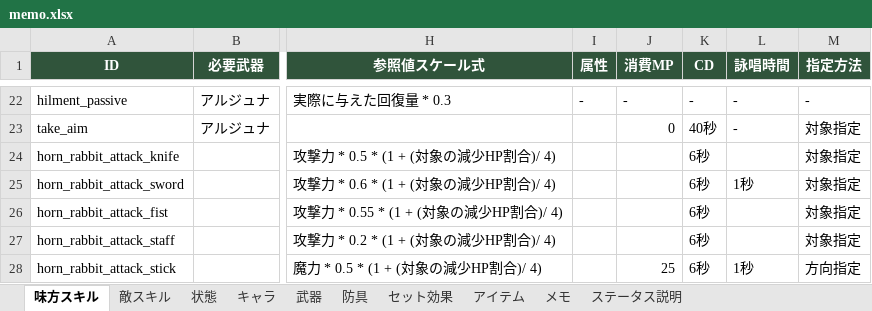
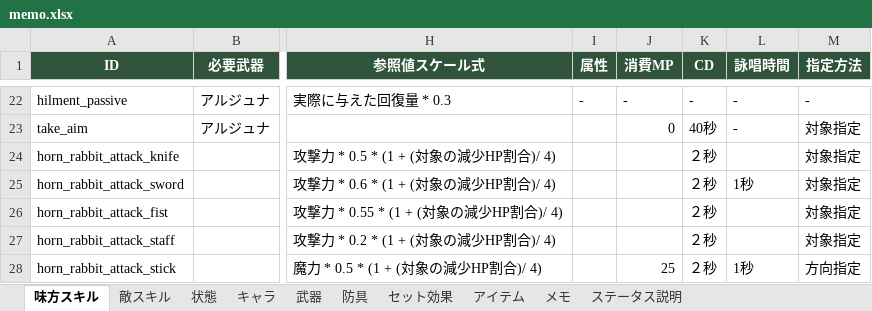
Before and after one commit to TMS-2-3/VScode, an Excel workbook: healer-game/メモ/memo.xlsx, sheet 味方スキル, drawn as a sheet; only a part is shown, gaps mark what is left out; values as stored, in another font and other column widths than the file's, no borders; the diff covers the shown part only; the diff names each change by its address in the sheet, - before the commit and + after, or states it on an @@ line.

```diff
--- a/healer-game/メモ/memo.xlsx (sheet 味方スキル)
+++ b/healer-game/メモ/memo.xlsx (sheet 味方スキル)
-K24:K28 (CD): 6秒
+K24:K28 (CD): ２秒
```
Also changed, not shown: 298 edited cells elsewhere in this sheet, sheet 防具, sheet 武器, sheet アイテム, sheet セット効果, sheet メモ, sheet キャラ, 1 more sheet, 21 other files.
